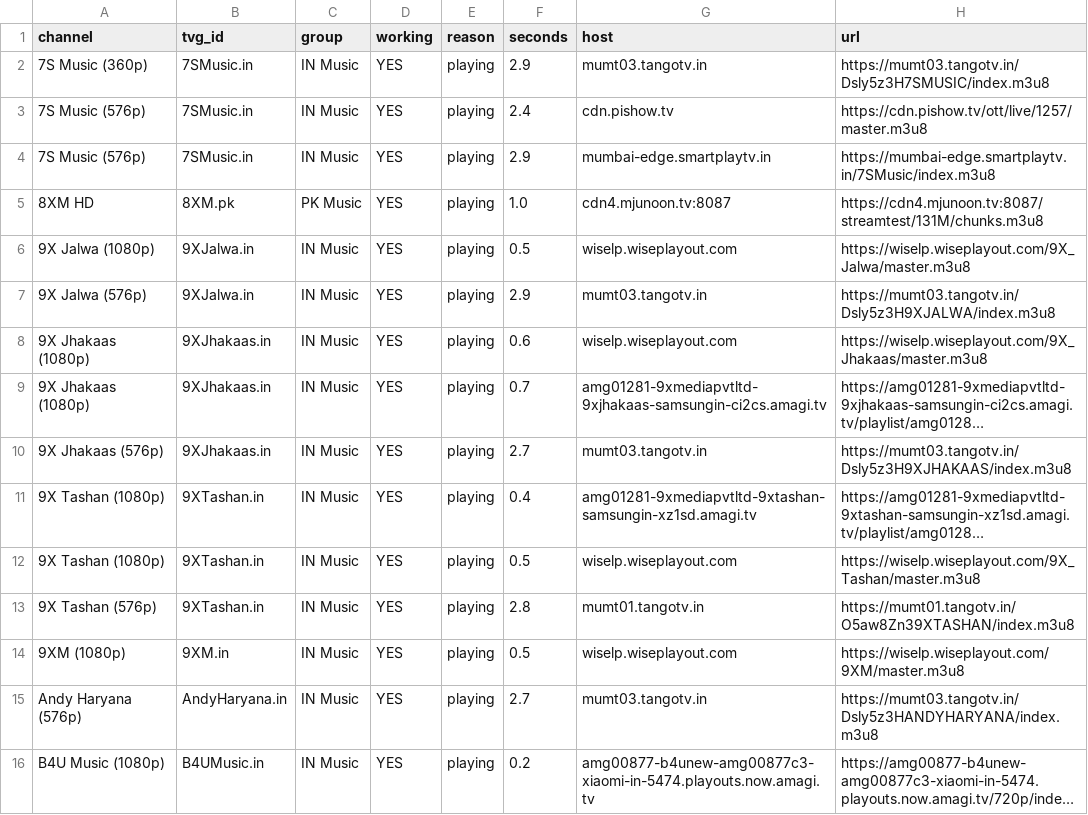
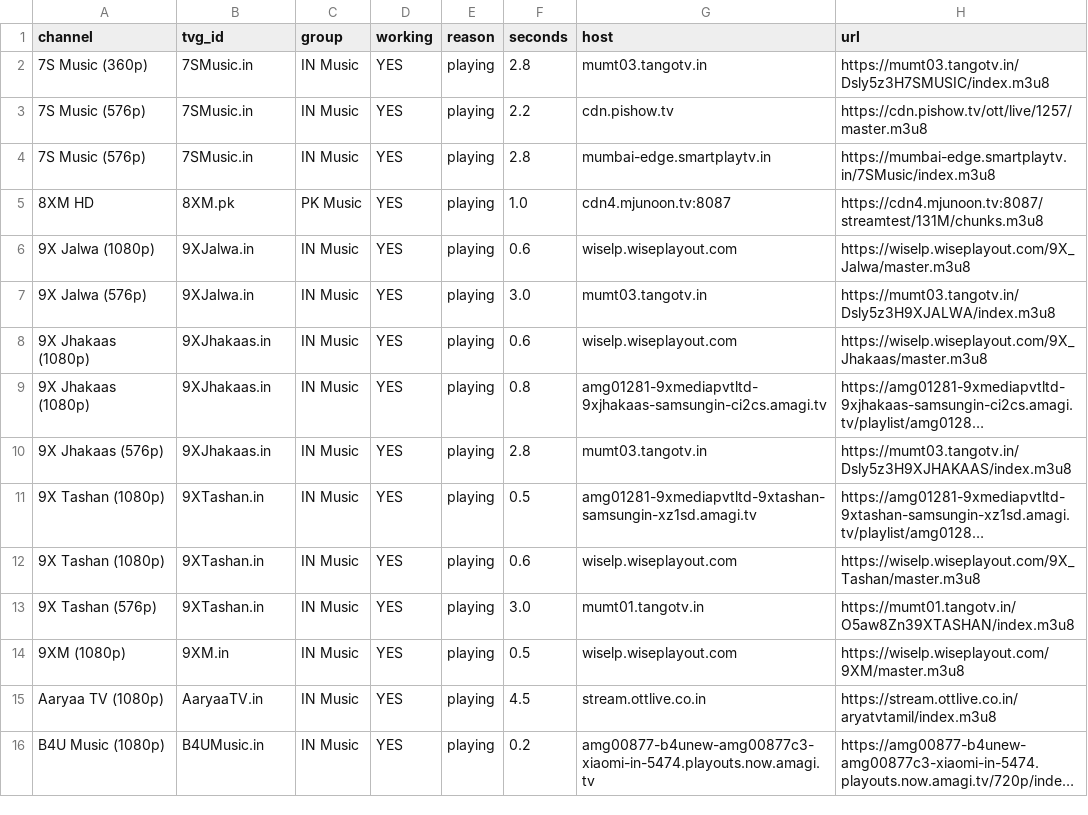
Before and after one commit to Inam321/iptv, a CSV file: reports/music-report.csv, drawn as a sheet; only a part is shown; long unchanged cells end in …; the diff covers the shown part only; the diff names each change by its address in the sheet, - before the commit and + after, or states it on an @@ line.

```diff
--- a/reports/music-report.csv
+++ b/reports/music-report.csv
-F2 (seconds): 2.9
+F2 (seconds): 2.8
-F3 (seconds): 2.4
+F3 (seconds): 2.2
-F4 (seconds): 2.9
+F4 (seconds): 2.8
-F6 (seconds): 0.5
+F6 (seconds): 0.6
-F7 (seconds): 2.9
+F7 (seconds): 3.0
-F9 (seconds): 0.7
+F9 (seconds): 0.8
-F10 (seconds): 2.7
+F10 (seconds): 2.8
-F11 (seconds): 0.4
+F11 (seconds): 0.5
-F12 (seconds): 0.5
+F12 (seconds): 0.6
-F13 (seconds): 2.8
+F13 (seconds): 3.0
-A15 (channel): Andy Haryana (576p)
+A15 (channel): Aaryaa TV (1080p)
-B15 (tvg_id): AndyHaryana.in
+B15 (tvg_id): AaryaaTV.in
-F15 (seconds): 2.7
+F15 (seconds): 4.5
-G15 (host): mumt03.tangotv.in
+G15 (host): stream.ottlive.co.in
-H15 (url): https://mumt03.tangotv.in/Dsly5z3HANDYHARYANA/index.m3u8
+H15 (url): https://stream.ottlive.co.in/aryatvtamil/index.m3u8
```
Also changed, not shown: 6 added rows, 4 removed rows and 58 edited cells elsewhere in this file, reports/entertainment-report.csv, reports/kids-report.csv, 14 other files.
